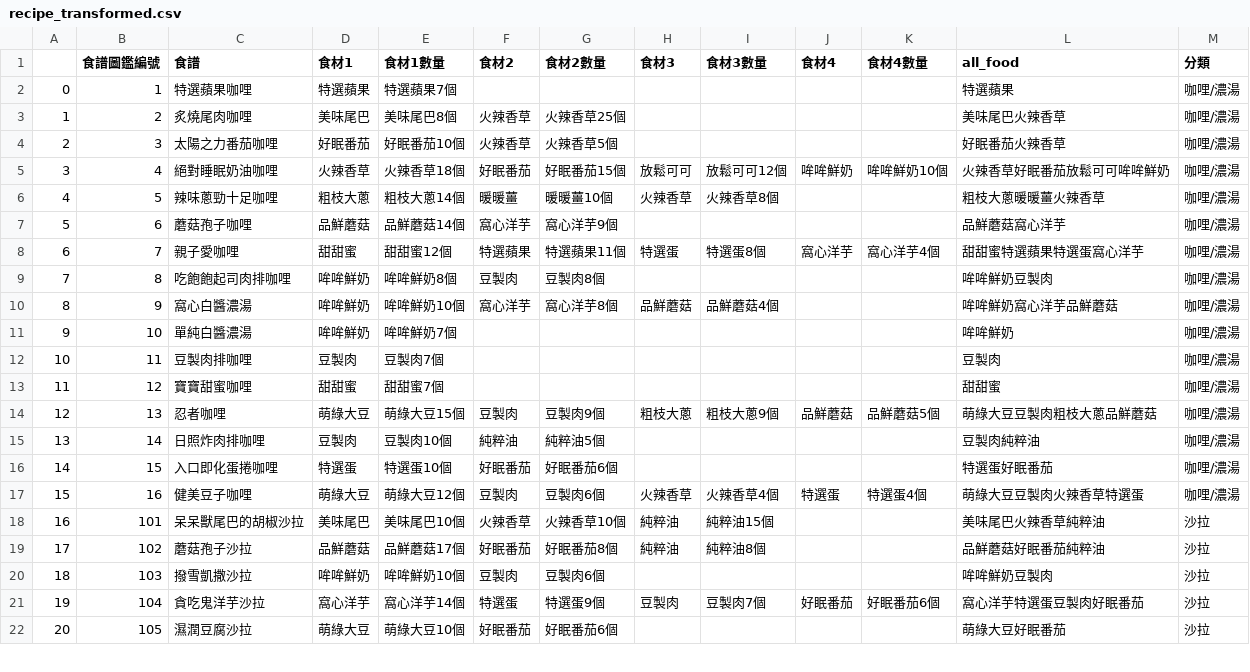
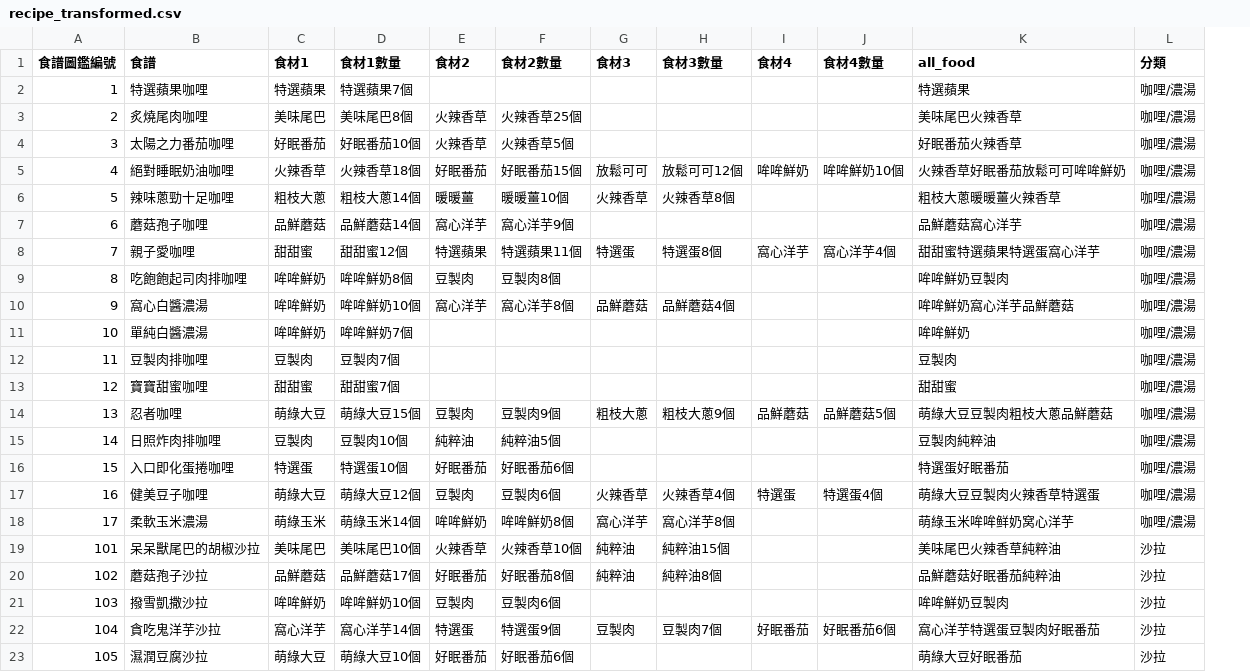
Before and after one commit to Eeezhi/Pokemon-Sleep, a CSV file: data/transformed/recipe_transformed.csv, drawn as a sheet; only a part is shown; removed rows and columns are numbered as before the commit, all else as after; the diff names each change by its address in the sheet, - before the commit and + after, or states it on an @@ line.

```diff
--- a/data/transformed/recipe_transformed.csv
+++ b/data/transformed/recipe_transformed.csv
-column A, rows 2-22: 0 | 1 | 2 | 3 | 4 | 5 | 6 | 7 | 8 | 9 | 10 | 11 | 12 | 13 | 14 | 15 | 16 | 17 | 18 | 19 | 20
+row 18: 17 | 柔軟玉米濃湯 | 萌綠玉米 | 萌綠玉米14個 | 哞哞鮮奶 | 哞哞鮮奶8個 | 窩心洋芋 | 窩心洋芋8個 |  |  | 萌綠玉米哞哞鲜奶窝心洋芋 | 咖哩/濃湯
```
Also changed, not shown: data/dbdata/airbyte_raw_Pokemon.csv, 1 other file.
